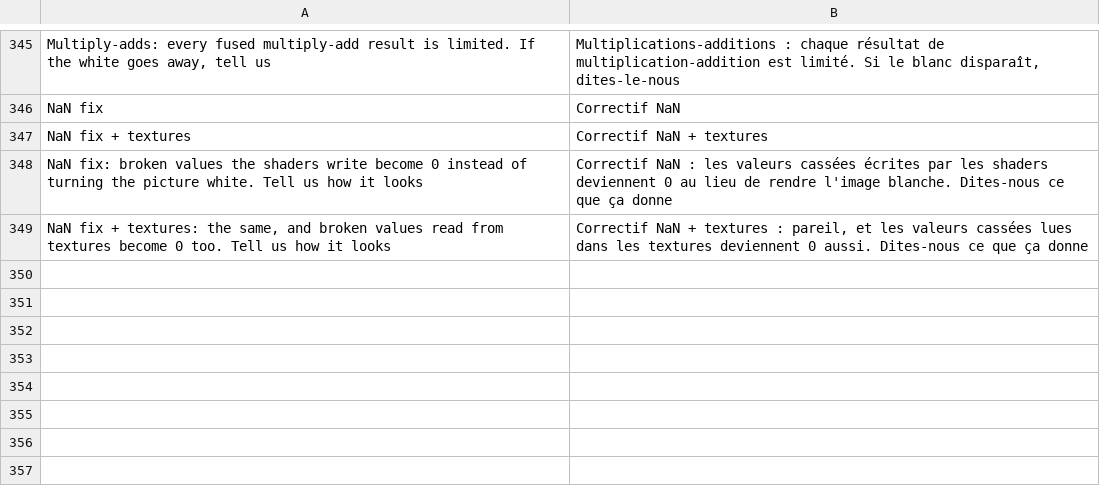
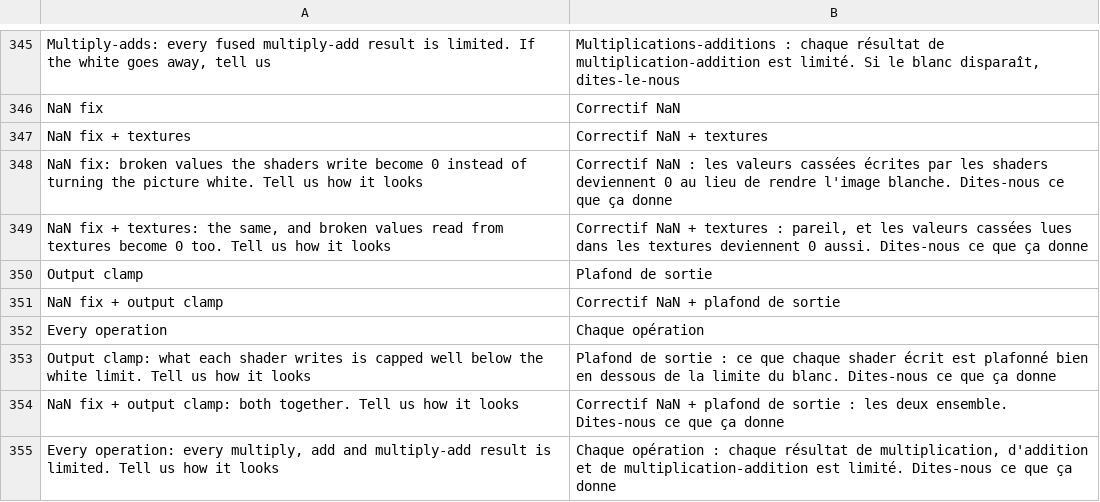
Before and after one commit to simipoB/PKShield-Android, a TSV file: dm/android/app/assets/lang/fr.tsv, drawn as a sheet; only a part is shown, gaps mark what is left out.

Commit message:
Mali white scene: output clamp and every-operation probes (#215)
v0.78 on a Mali-G52 (r26p0): the NaN fix at the store changed nothing
pixel for pixel, so the lit shaders write finite values above
R11G11B10F's largest finite value (65024), which the target saturates
to white.

clampout: what a fragment shader stores to an output goes through the
NaN rule and is capped at +-4096 (NaN 0, infinities the cap), well
under 65024. nanfix,clampout takes the clamp. clampevery turns on the
multiply, add and multiply-add clamps (+-16384) together. All pass
spirv-val alone and with every other probe.

```diff
--- a/dm/android/app/assets/lang/fr.tsv
+++ b/dm/android/app/assets/lang/fr.tsv
@@ -349 +349,7 @@ NaN fix: broken values the shaders write become 0 instead of turning the picture
 NaN fix + textures: the same, and broken values read from textures become 0 too. Tell us how it looks	Correctif NaN + textures : pareil, et les valeurs cassées lues dans les textures deviennent 0 aussi. Dites-nous ce que ça donne
+Output clamp	Plafond de sortie
+NaN fix + output clamp	Correctif NaN + plafond de sortie
+Every operation	Chaque opération
+Output clamp: what each shader writes is capped well below the white limit. Tell us how it looks	Plafond de sortie : ce que chaque shader écrit est plafonné bien en dessous de la limite du blanc. Dites-nous ce que ça donne
+NaN fix + output clamp: both together. Tell us how it looks	Correctif NaN + plafond de sortie : les deux ensemble. Dites-nous ce que ça donne
+Every operation: every multiply, add and multiply-add result is limited. Tell us how it looks	Chaque opération : chaque résultat de multiplication, d'addition et de multiplication-addition est limité. Dites-nous ce que ça donne
```
Also changed, not shown: dm/android/app/assets/lang/es.tsv, dm/android/app/assets/lang/ja.tsv, 5 other files.
